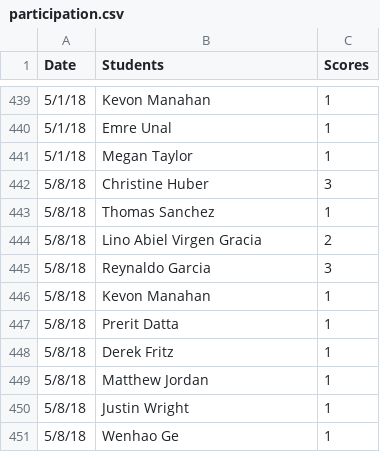
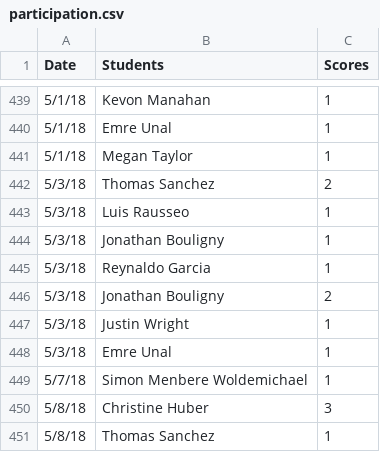
Before and after one commit to iDataVisualizationLab/5331Virtual-Reality, a CSV file: grade/data/participation.csv, drawn as a sheet; only a part is shown, gaps mark what is left out; the shorter side is filled out with more unchanged rows; the diff names each change by its address in the sheet, - before the commit and + after, or states it on an @@ line.

Commit message:
update participations

```diff
--- a/grade/data/participation.csv
+++ b/grade/data/participation.csv
+row 442: 5/3/18 | Thomas Sanchez | 2
+row 443: 5/3/18 | Luis Rausseo | 1
+row 444: 5/3/18 | Jonathan Bouligny | 1
+row 445: 5/3/18 | Reynaldo Garcia | 1
+row 446: 5/3/18 | Jonathan Bouligny | 2
+row 447: 5/3/18 | Justin Wright | 1
+row 448: 5/3/18 | Emre Unal | 1
+row 449: 5/7/18 | Simon Menbere Woldemichael | 1
```
